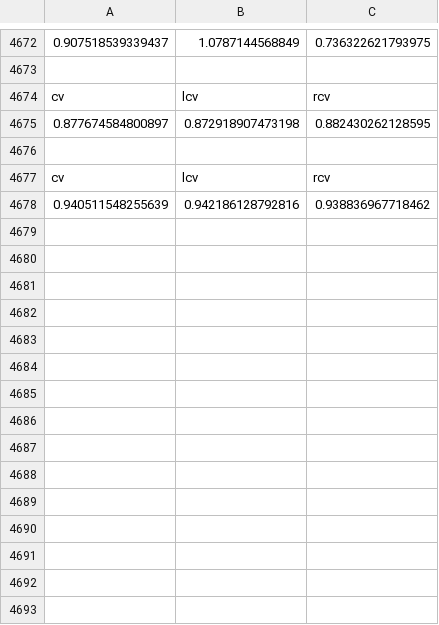
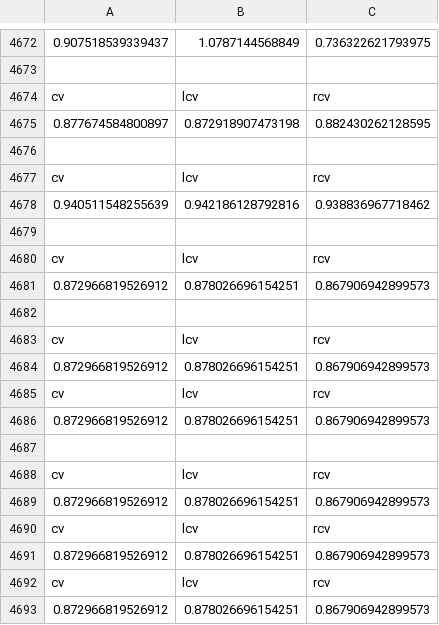
Before and after one commit to jesseklijn/Stepup, a CSV file: UnityProject/Assets/CSV/Saved_data.csv, drawn as a sheet; only a part is shown, gaps mark what is left out.

```diff
--- a/UnityProject/Assets/CSV/Saved_data.csv
+++ b/UnityProject/Assets/CSV/Saved_data.csv
@@ -4678 +4678,16 @@ cv,lcv,rcv
 0.940511548255639,0.942186128792816,0.938836967718462
+
+cv,lcv,rcv
+0.872966819526912,0.878026696154251,0.867906942899573
+
+cv,lcv,rcv
+0.872966819526912,0.878026696154251,0.867906942899573
+cv,lcv,rcv
+0.872966819526912,0.878026696154251,0.867906942899573
+
+cv,lcv,rcv
+0.872966819526912,0.878026696154251,0.867906942899573
+cv,lcv,rcv
+0.872966819526912,0.878026696154251,0.867906942899573
+cv,lcv,rcv
+0.872966819526912,0.878026696154251,0.867906942899573
```
Also changed, not shown: 46 other files.
